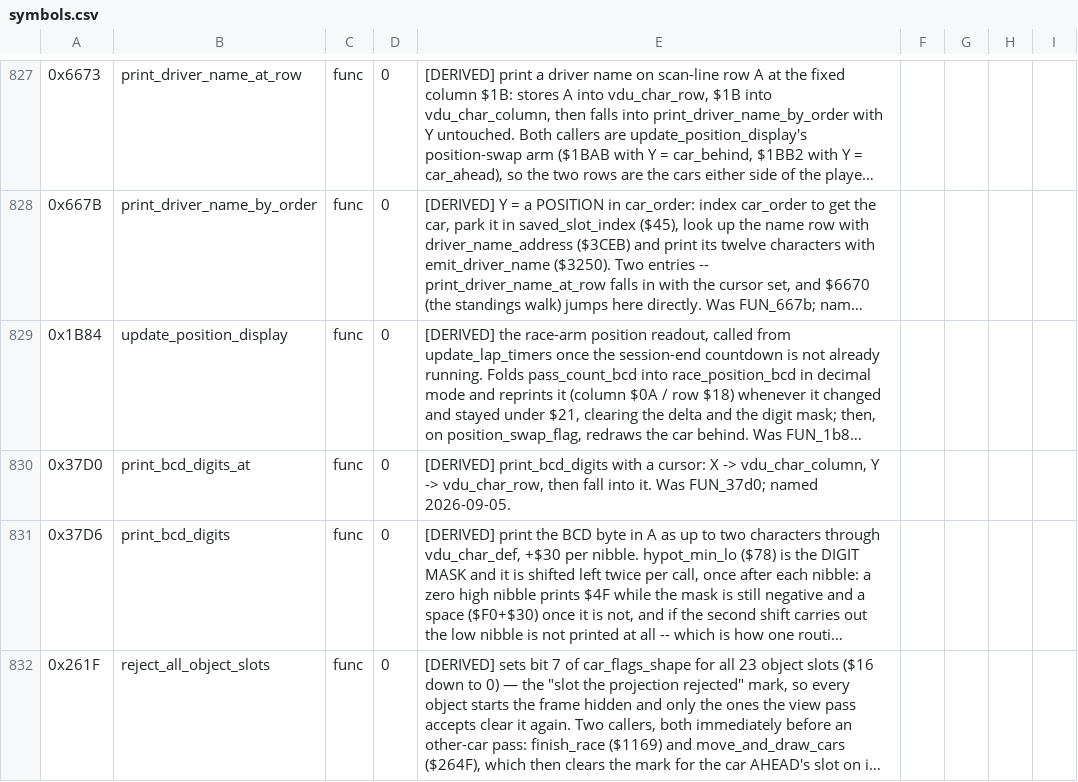
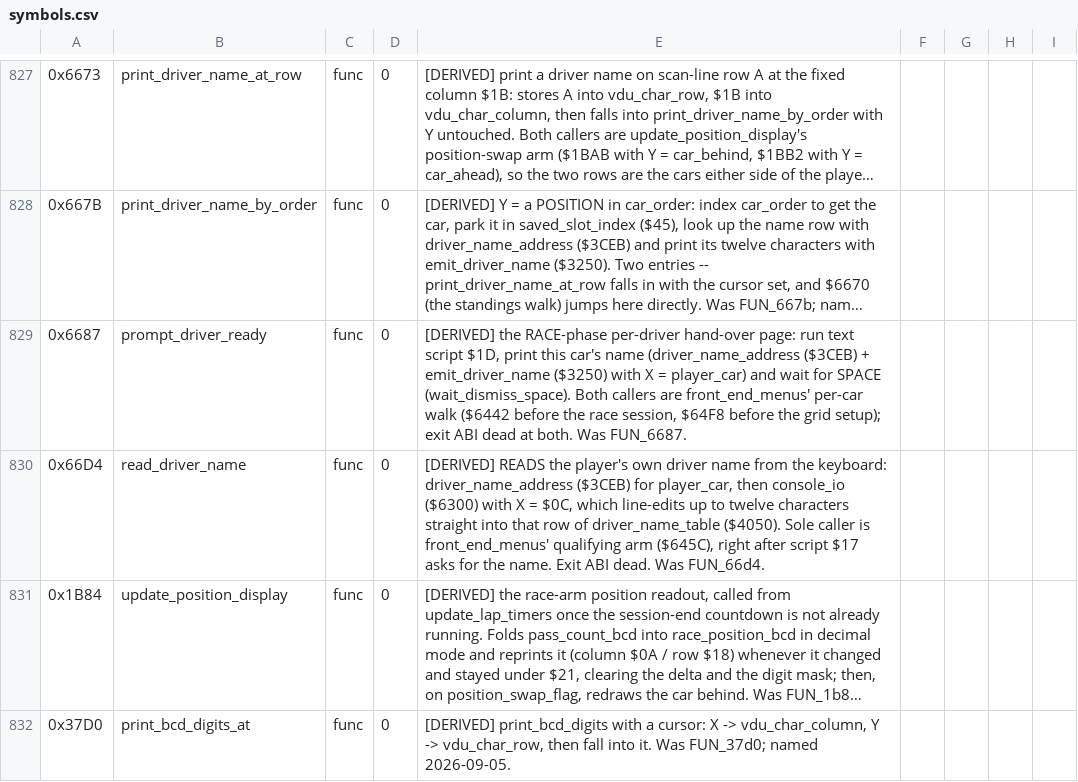
Before and after one commit to Vesuri/revs, a CSV file: disasm/symbols.csv, drawn as a sheet; only a part is shown, gaps mark what is left out; the shorter side is filled out with more unchanged rows; long unchanged cells end in …; the diff names each change by its address in the sheet, - before the commit and + after, or states it on an @@ line.

Commit message:
🔬 Twin #200: the two driver-name pages, and a scripted OSRDCH typist
$6687 prompt_driver_ready (script $1D + the player's name + wait for SPACE) and
$66D4 read_driver_name (the game's only WRITER of driver_name_table: console_io's
line editor, twelve characters straight into the row) were the last transliterated
callers of driver_name_address ($3CEB) — its 6502-ABI shim is now oracle-only.

The fixture needed a new instrument.  Platform::rdch() answers CR by default, so
with no schedule the line editor ends on its first read and every arm it has — the
printable-range test, the DELETE rub-out, the field-full bell, the space-pad on CR —
is unreachable: the default-answering test backend exactly.  platform_test_rdch_seq
scripts the typist and diff_run re-arms the cursor before each model, the same
process-state hazard the mode-5 poll counters have.

D64-D68 all fail (1500/1430/1500/1500/1500), and D69 sabotages the new instrument
itself by removing the re-arm -> 1500/1500.  determinism + determinism-drive green.

```diff
--- a/disasm/symbols.csv
+++ b/disasm/symbols.csv
+row 829: 0x6687 | prompt_driver_ready | func | 0 | [DERIVED] the RACE-phase per-driver hand-over page: run text script $1D, print this car's name (driver_name_address ($3CEB) + emit_driver_name ($3250) with X = player_car) and wait for SPACE (wait_dismiss_space). Both callers are front_end_menus' per-car walk ($6442 before the race session, $64F8 before the grid setup); exit ABI dead at both. Was FUN_6687.
+row 830: 0x66D4 | read_driver_name | func | 0 | [DERIVED] READS the player's own driver name from the keyboard: driver_name_address ($3CEB) for player_car, then console_io ($6300) with X = $0C, which line-edits up to twelve characters straight into that row of driver_name_table ($4050). Sole caller is front_end_menus' qualifying arm ($645C), right after script $17 asks for the name. Exit ABI dead. Was FUN_66d4.
```
Also changed, not shown: 6 other files.
